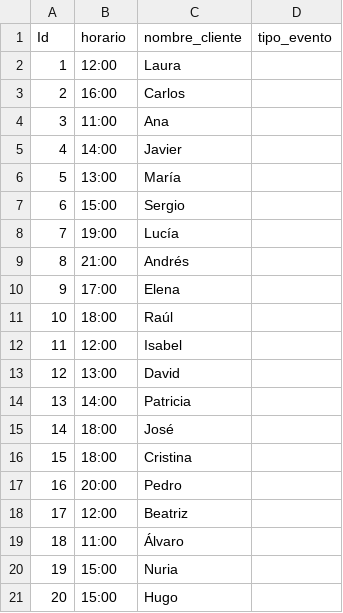
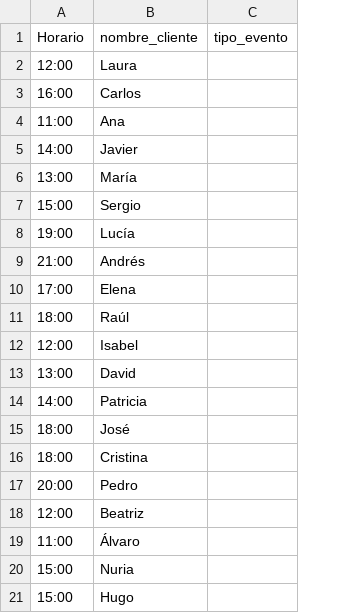
Before and after one commit to IreOl-ui/BookNCafe, a CSV file: BookNCafe/resources/data/reservas.csv, drawn as a sheet; removed rows and columns are numbered as before the commit, all else as after; the diff names each change by its address in the sheet, - before the commit and + after, or states it on an @@ line.

```diff
--- a/BookNCafe/resources/data/reservas.csv
+++ b/BookNCafe/resources/data/reservas.csv
-column A (Id), rows 2-21: 1 | 2 | 3 | 4 | 5 | 6 | 7 | 8 | 9 | 10 | 11 | 12 | 13 | 14 | 15 | 16 | 17 | 18 | 19 | 20
-A1: horario
+A1: Horario
```
Also changed, not shown: 3 other files.
